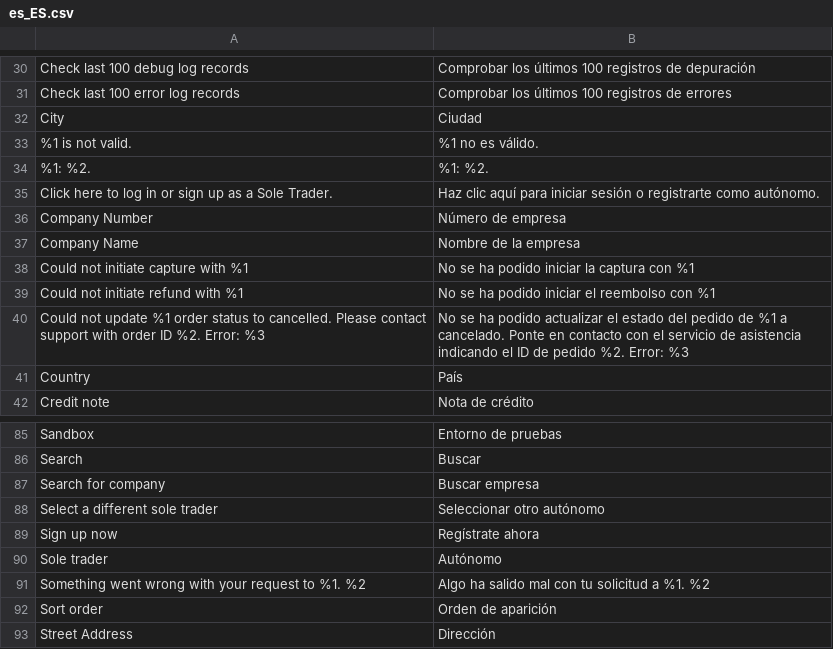
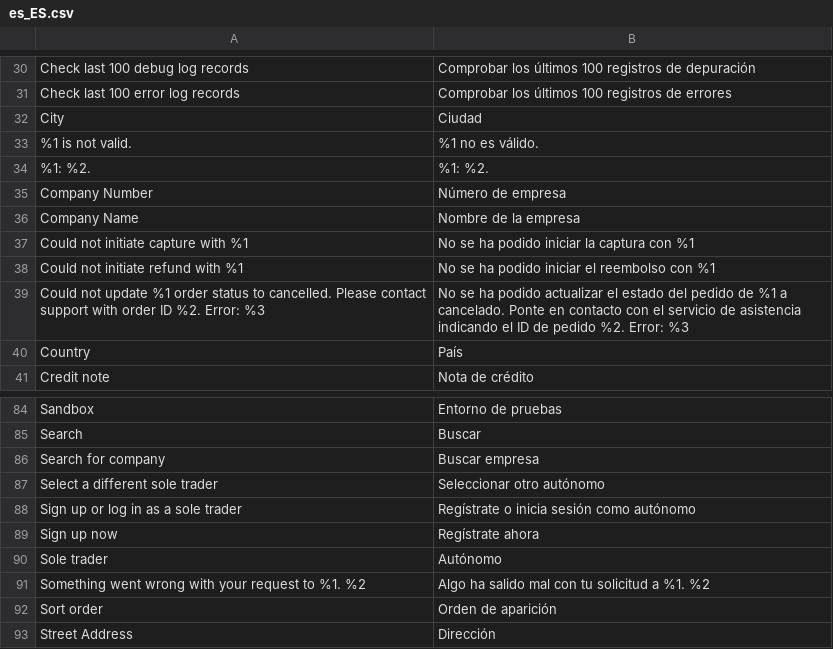
Before and after one commit to two-inc/magento-plugin, a CSV file: i18n/es_ES.csv, drawn as a sheet; only a part is shown, gaps mark what is left out.

```diff
--- a/i18n/es_ES.csv
+++ b/i18n/es_ES.csv
@@ -34,3 +34,2 @@
 "%1: %2.","%1: %2."
-"Click here to log in or sign up as a Sole Trader.","Haz clic aquí para iniciar sesión o registrarte como autónomo."
 "Company Number","Número de empresa"
@@ -88,2 +87,3 @@
 "Select a different sole trader","Seleccionar otro autónomo"
+"Sign up or log in as a sole trader","Regístrate o inicia sesión como autónomo"
 "Sign up now","Regístrate ahora"
```
Also changed, not shown: i18n/nb_NO.csv, i18n/nl_NL.csv, 42 other files.
